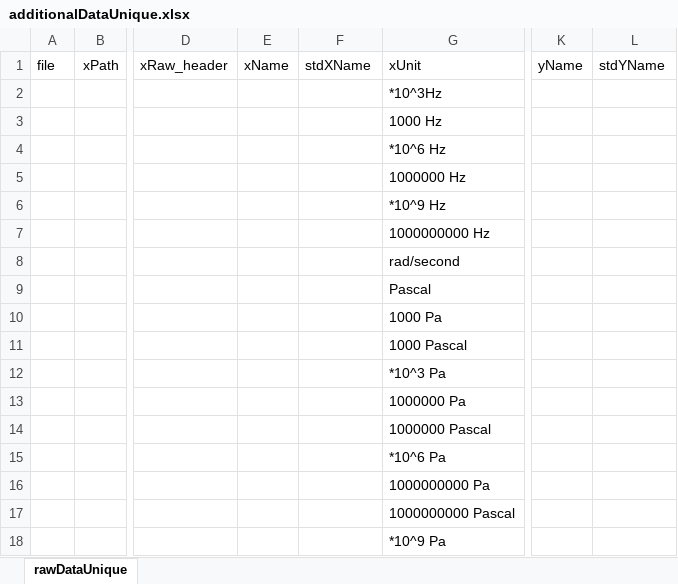
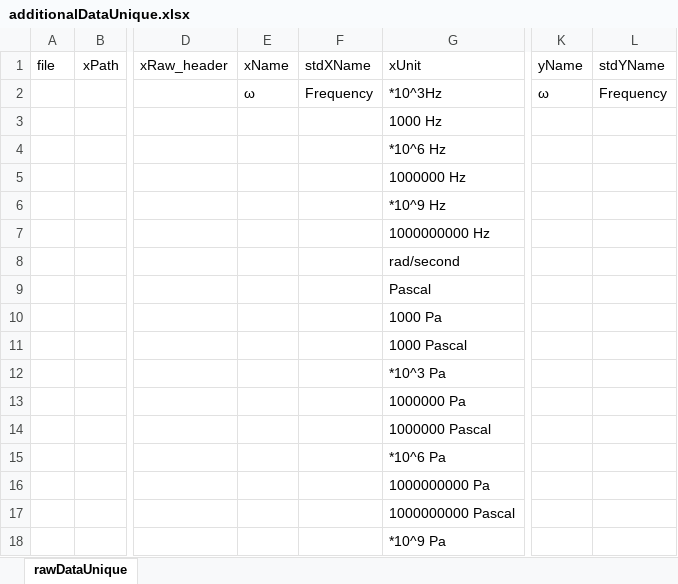
Before and after one commit to bingyinh/nanomineParser, an Excel workbook: data_preparation/additionalDataUnique.xlsx, sheet rawDataUnique, drawn as a sheet; only a part is shown, gaps mark what is left out; values as stored, in another font and other column widths than the file's, no borders; the diff names each change by its address in the sheet, - before the commit and + after, or states it on an @@ line.

Commit message:
rawDataUnique update (greek letter \omega added as name for stdName Frequency

```diff
--- a/data_preparation/additionalDataUnique.xlsx (sheet rawDataUnique)
+++ b/data_preparation/additionalDataUnique.xlsx (sheet rawDataUnique)
-E2 (xName): (empty)
+E2 (xName): ω
-F2 (stdXName): (empty)
+F2 (stdXName): Frequency
-K2 (yName): (empty)
+K2 (yName): ω
-L2 (stdYName): (empty)
+L2 (stdYName): Frequency
```
Also changed, not shown: 1 other file.
